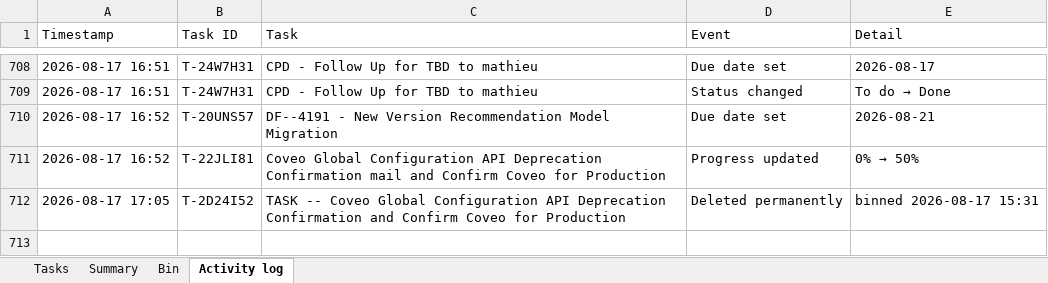
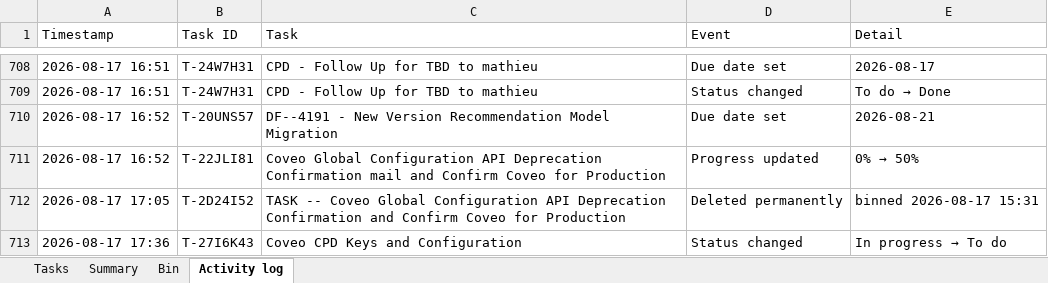
Before and after one commit to akshay0828/To-Do, an Excel workbook: data/todo-board.xlsx, sheet Activity log, drawn as a sheet; only a part is shown, gaps mark what is left out; values as stored, in another font and other column widths than the file's, no borders; the diff names each change by its address in the sheet, - before the commit and + after, or states it on an @@ line.

Commit message:
Update board — 10 notes, 1 done (2026-08-17 17:36)

```diff
--- a/data/todo-board.xlsx (sheet Activity log)
+++ b/data/todo-board.xlsx (sheet Activity log)
+row 713: 2026-08-17 17:36 | T-27I6K43 | Coveo CPD Keys and Configuration | Status changed | In progress → To do
```
Also changed, not shown: sheet Summary, sheet Tasks.
